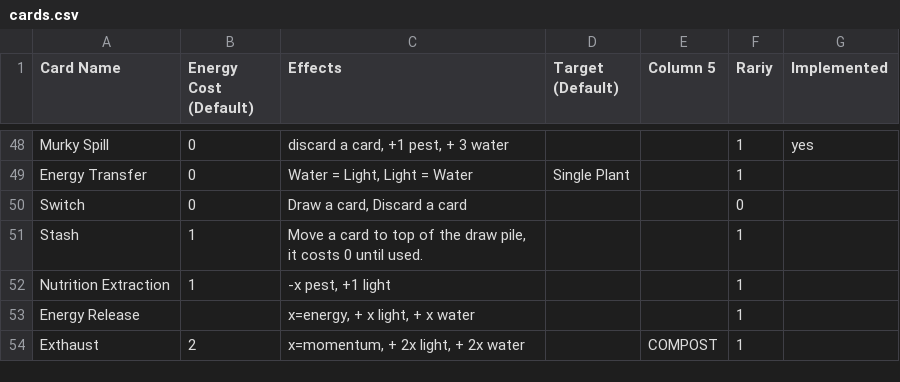
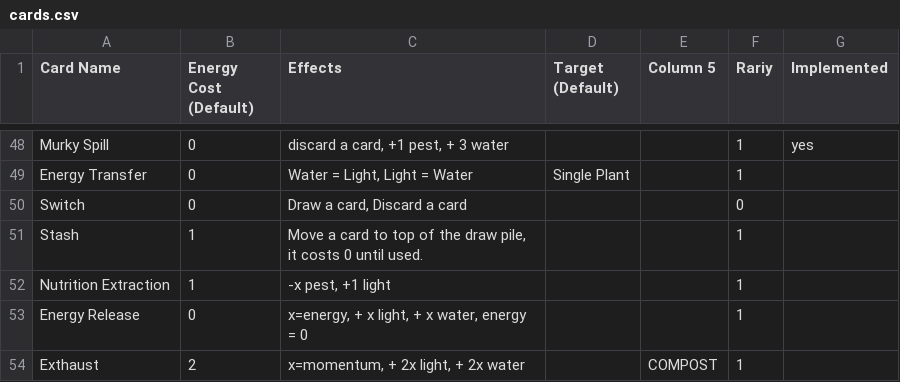
Before and after one commit to cyanglaz/garden, a CSV file: csv/cards.csv, drawn as a sheet; only a part is shown, gaps mark what is left out.

Commit message:
update cards

```diff
--- a/csv/cards.csv
+++ b/csv/cards.csv
@@ -52,3 +52,3 @@
 "Nutrition Extraction","1","-x pest, +1 light","","","1","","","","","","","","","","","","","","","","","","","","","","",""
-"Energy Release","","x=energy, + x light, + x water","","","1","","","","","","","","","","","","","","","","","","","","","","",""
+"Energy Release","0","x=energy, + x light, + x water, energy = 0","","","1","","","","","","","","","","","","","","","","","","","","","","",""
 "Exthaust","2","x=momentum, + 2x light, + 2x water","","COMPOST","1","","","","","","","","","","","","","","","","","","","","","","",""
```
